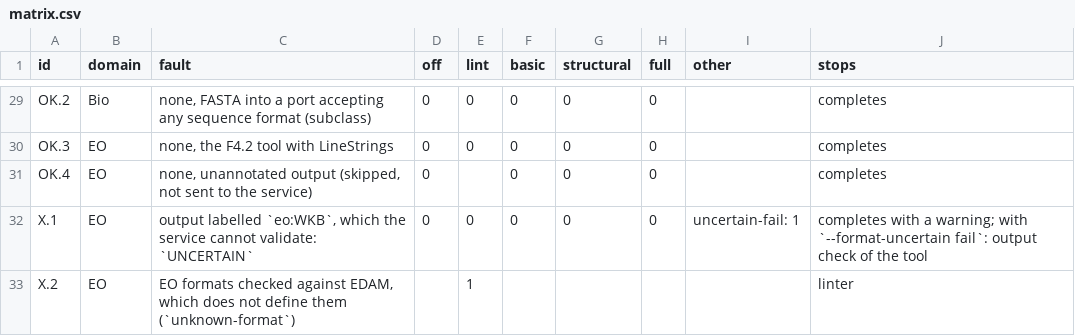
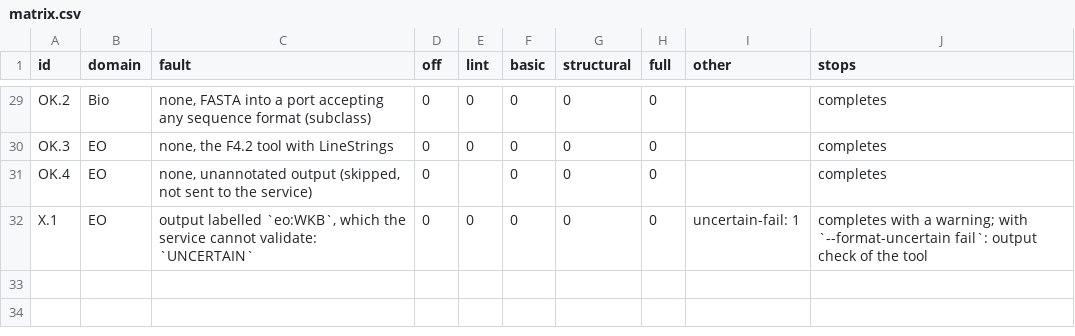
Before and after one commit to dfg-sos/format-aware-cwl-icsa27-artifact, a CSV file: scenarios/results/matrix.csv, drawn as a sheet; only a part is shown, gaps mark what is left out.

Commit message:
remove wrong ontology lint scenario, which cwl also covers

```diff
--- a/scenarios/results/matrix.csv
+++ b/scenarios/results/matrix.csv
@@ -32,2 +32 @@ OK.4,EO,"none, unannotated output (skipped, not sent to the service)",0,,0,0,0,,
 X.1,EO,"output labelled `eo:WKB`, which the service cannot validate: `UNCERTAIN`",0,0,0,0,0,uncertain-fail: 1,completes with a warning; with `--format-uncertain fail`: output check of the tool
-X.2,EO,"EO formats checked against EDAM, which does not define them (`unknown-format`)",,1,,,,,linter
```
Also changed, not shown: scenarios/results/summary.csv, scenarios/stats/scenarios.csv, 6 other files.
